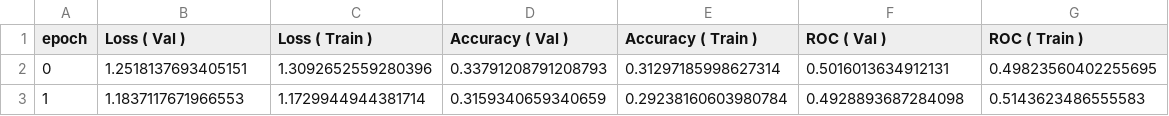
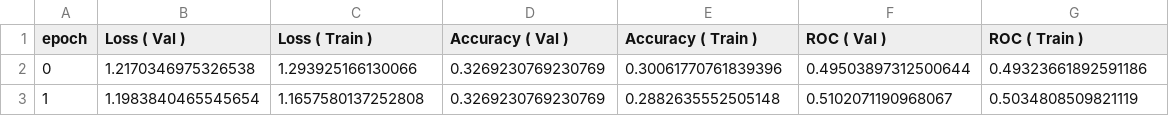
Before and after one commit to rajatmodi62/CVPR20_FGVC_PlantPatho, a CSV file: results/train_dummy_1/result.csv, drawn as a sheet.

```diff
--- a/results/train_dummy_1/result.csv
+++ b/results/train_dummy_1/result.csv
@@ -1,3 +1,3 @@
 epoch,Loss ( Val ),Loss ( Train ),Accuracy ( Val ),Accuracy ( Train ),ROC ( Val ),ROC ( Train )
-0,1.2518137693405151,1.3092652559280396,0.33791208791208793,0.31297185998627314,0.5016013634912131,0.49823560402255695
-1,1.1837117671966553,1.1729944944381714,0.3159340659340659,0.29238160603980784,0.4928893687284098,0.5143623486555583
+0,1.2170346975326538,1.293925166130066,0.3269230769230769,0.30061770761839396,0.49503897312500644,0.49323661892591186
+1,1.1983840465545654,1.1657580137252808,0.3269230769230769,0.2882635552505148,0.5102071190968067,0.5034808509821119
```
Also changed, not shown: 2 other files.
